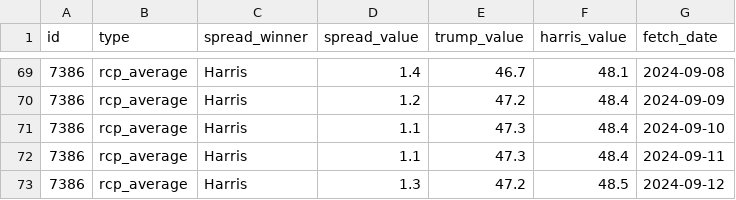
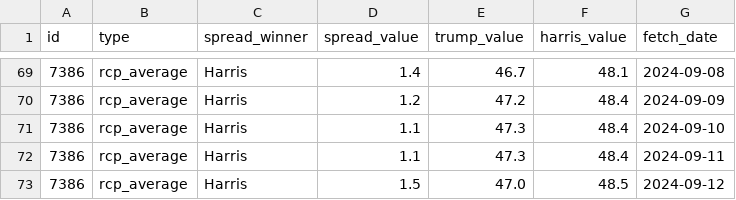
Before and after one commit to stiles/polls, a CSV file: data/polls_avg/_trend/harris_trump_trend.csv, drawn as a sheet; only a part is shown, gaps mark what is left out.

```diff
--- a/data/polls_avg/_trend/harris_trump_trend.csv
+++ b/data/polls_avg/_trend/harris_trump_trend.csv
@@ -72,2 +72,2 @@ id,type,spread_winner,spread_value,trump_value,harris_value,fetch_date
 7386,rcp_average,Harris,1.1,47.3,48.4,2024-09-11
-7386,rcp_average,Harris,1.3,47.2,48.5,2024-09-12
+7386,rcp_average,Harris,1.5,47.0,48.5,2024-09-12
```
Also changed, not shown: data/polls/general.csv, data/polls_avg/general.csv, 12 other files.
